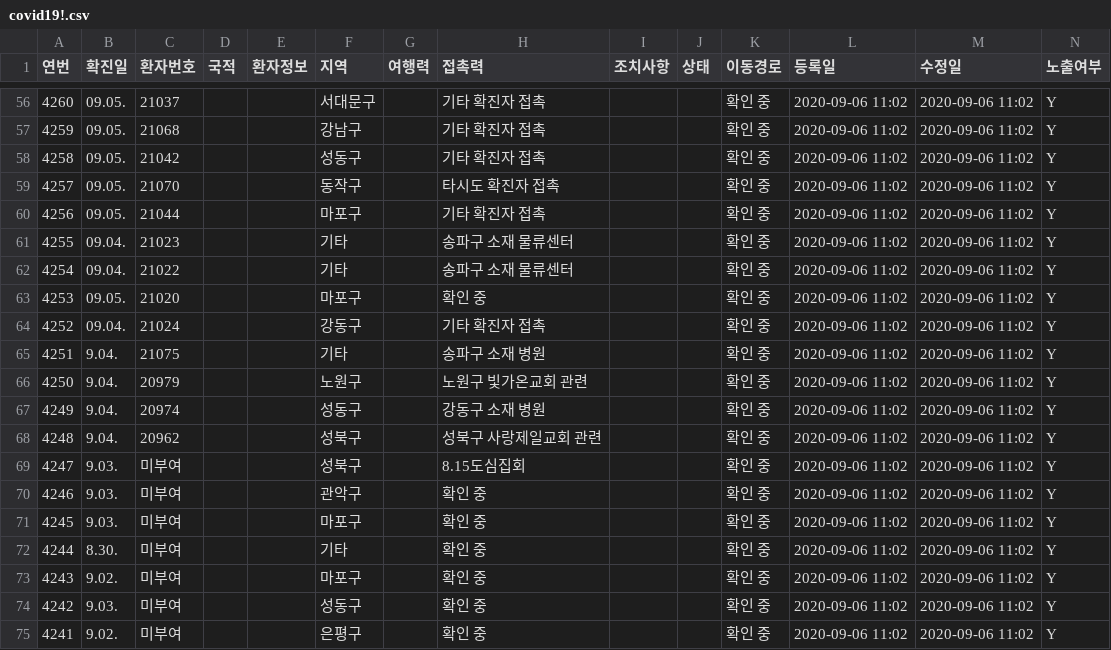
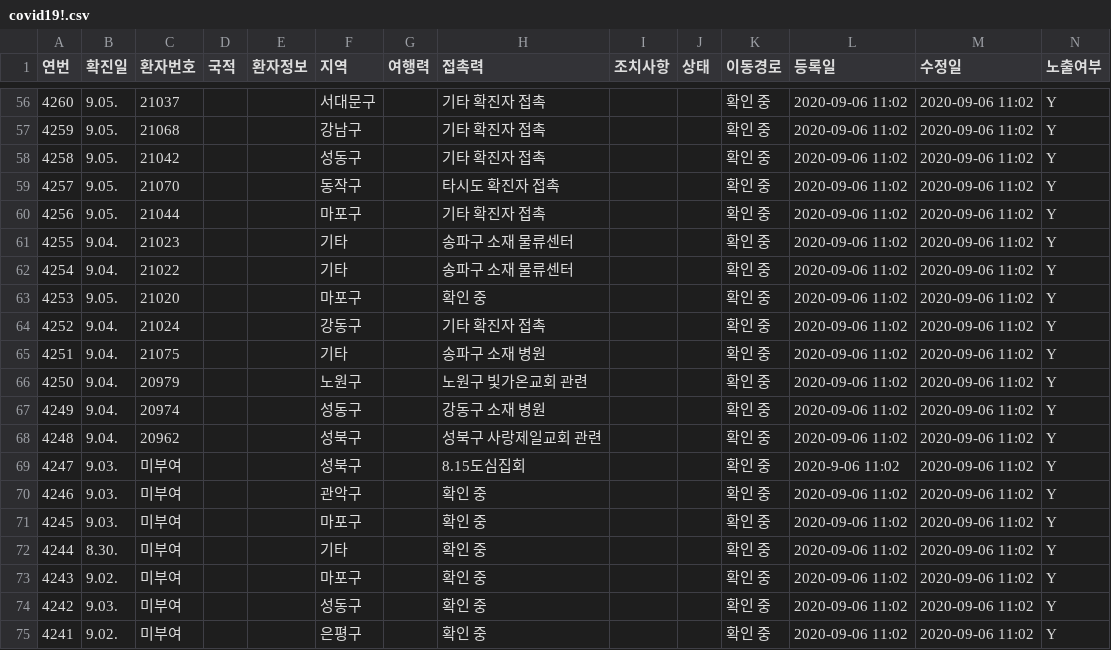
Before and after one commit to wierdHyuk/biggerOne, a CSV file: data/covid19!.csv, drawn as a sheet; only a part is shown, gaps mark what is left out; the diff covers the shown part only.

```diff
--- a/data/covid19!.csv
+++ b/data/covid19!.csv
@@ -56,10 +56,10 @@
-4260,09.05.,21037,,,서대문구,,기타 확진자 접촉,,,확인 중,2020-09-06 11:02,2020-09-06 11:02,Y
-4259,09.05.,21068,,,강남구,,기타 확진자 접촉,,,확인 중,2020-09-06 11:02,2020-09-06 11:02,Y
-4258,09.05.,21042,,,성동구,,기타 확진자 접촉,,,확인 중,2020-09-06 11:02,2020-09-06 11:02,Y
-4257,09.05.,21070,,,동작구,,타시도 확진자 접촉,,,확인 중,2020-09-06 11:02,2020-09-06 11:02,Y
-4256,09.05.,21044,,,마포구,,기타 확진자 접촉,,,확인 중,2020-09-06 11:02,2020-09-06 11:02,Y
-4255,09.04.,21023,,,기타,,송파구 소재 물류센터,,,확인 중,2020-09-06 11:02,2020-09-06 11:02,Y
-4254,09.04.,21022,,,기타,,송파구 소재 물류센터,,,확인 중,2020-09-06 11:02,2020-09-06 11:02,Y
-4253,09.05.,21020,,,마포구,,확인 중,,,확인 중,2020-09-06 11:02,2020-09-06 11:02,Y
-4252,09.04.,21024,,,강동구,,기타 확진자  접촉,,,확인 중,2020-09-06 11:02,2020-09-06 11:02,Y
+4260,9.05.,21037,,,서대문구,,기타 확진자 접촉,,,확인 중,2020-09-06 11:02,2020-09-06 11:02,Y
+4259,9.05.,21068,,,강남구,,기타 확진자 접촉,,,확인 중,2020-09-06 11:02,2020-09-06 11:02,Y
+4258,9.05.,21042,,,성동구,,기타 확진자 접촉,,,확인 중,2020-09-06 11:02,2020-09-06 11:02,Y
+4257,9.05.,21070,,,동작구,,타시도 확진자 접촉,,,확인 중,2020-09-06 11:02,2020-09-06 11:02,Y
+4256,9.05.,21044,,,마포구,,기타 확진자 접촉,,,확인 중,2020-09-06 11:02,2020-09-06 11:02,Y
+4255,9.04.,21023,,,기타,,송파구 소재 물류센터,,,확인 중,2020-09-06 11:02,2020-09-06 11:02,Y
+4254,9.04.,21022,,,기타,,송파구 소재 물류센터,,,확인 중,2020-09-06 11:02,2020-09-06 11:02,Y
+4253,9.05.,21020,,,마포구,,확인 중,,,확인 중,2020-09-06 11:02,2020-09-06 11:02,Y
+4252,9.04.,21024,,,강동구,,기타 확진자  접촉,,,확인 중,2020-09-06 11:02,2020-09-06 11:02,Y
 4251,9.04.,21075,,,기타,,송파구 소재 병원,,,확인 중,2020-09-06 11:02,2020-09-06 11:02,Y
@@ -68,3 +68,3 @@
 4248,9.04.,20962,,,성북구,,성북구 사랑제일교회 관련,,,확인 중,2020-09-06 11:02,2020-09-06 11:02,Y
-4247,9.03.,미부여,,,성북구,,8.15도심집회,,,확인 중,2020-09-06 11:02,2020-09-06 11:02,Y
+4247,9.03.,미부여,,,성북구,,8.15도심집회,,,확인 중,2020-9-06 11:02,2020-09-06 11:02,Y
 4246,9.03.,미부여,,,관악구,,확인 중,,,확인 중,2020-09-06 11:02,2020-09-06 11:02,Y
```
Also changed, not shown: 54 edited cells elsewhere in this file, 2 other files.
